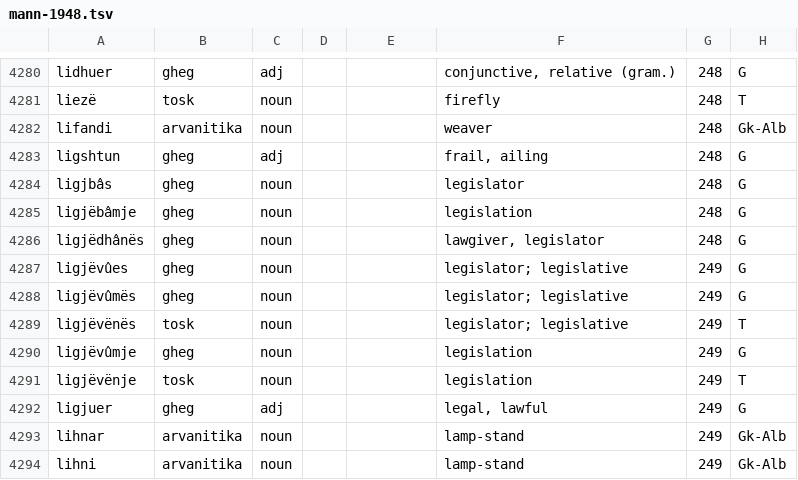
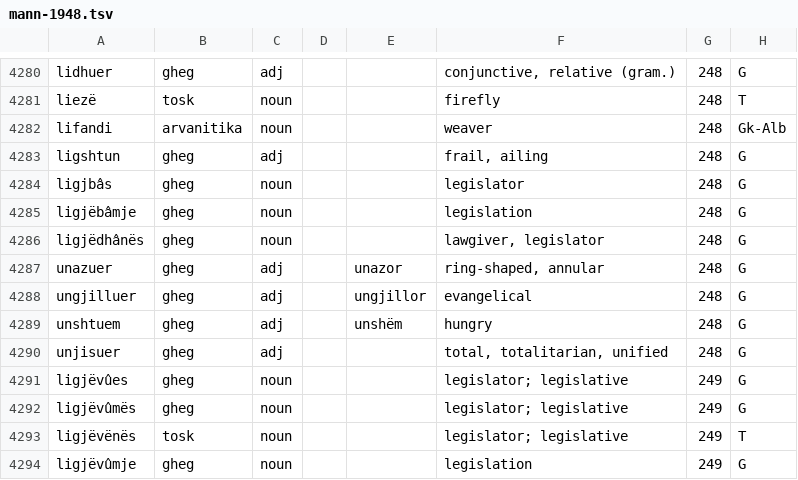
Before and after one commit to EndritRushiti/FjaloriShqip, a TSV file: dialekte/mann-1948.tsv, drawn as a sheet; only a part is shown, gaps mark what is left out; the shorter side is filled out with more unchanged rows.

```diff
--- a/dialekte/mann-1948.tsv
+++ b/dialekte/mann-1948.tsv
@@ -4286,2 +4286,6 @@ ligjëbâmje	gheg	noun			legislation	248	G
 ligjëdhânës	gheg	noun			lawgiver, legislator	248	G
+unazuer	gheg	adj		unazor	ring-shaped, annular	248	G
+ungjilluer	gheg	adj		ungjillor	evangelical	248	G
+unshtuem	gheg	adj		unshëm	hungry	248	G
+unjisuer	gheg	adj			total, totalitarian, unified	248	G
 ligjëvûes	gheg	noun			legislator; legislative	249	G
```
Also changed, not shown: 3 other files.
